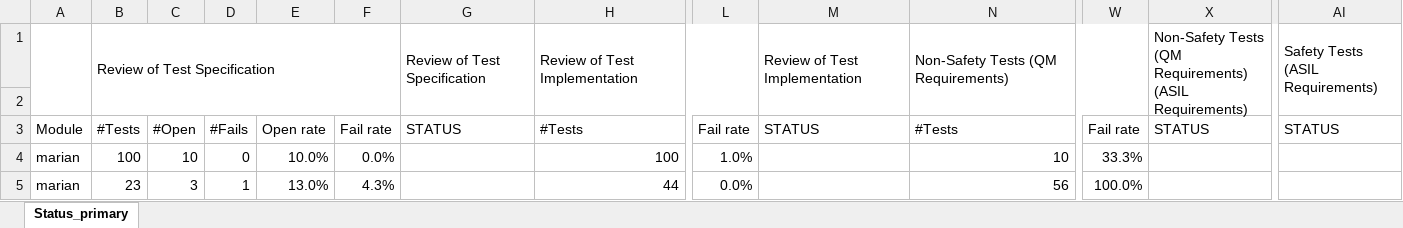
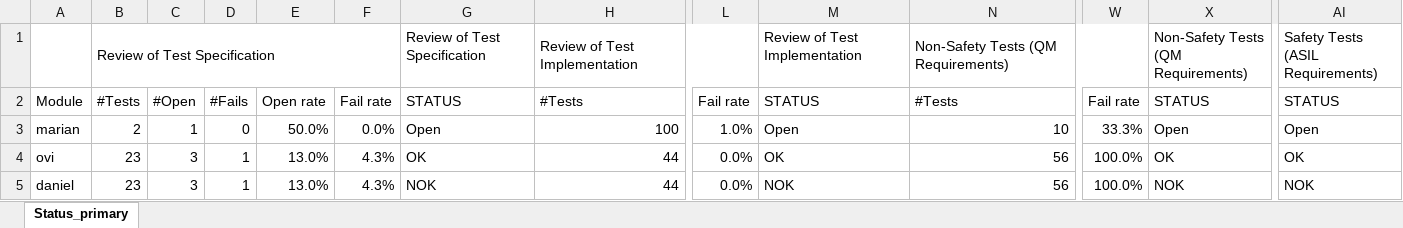
Before and after one commit to mrfalamas/python_exercise, an Excel workbook: test_results/output.xlsx, sheet Status_primary, drawn as a sheet; only a part is shown, gaps mark what is left out; values as stored, in another font and other column widths than the file's, no cell formats; conditional formats not drawn; removed rows and columns are numbered as before the commit, all else as after; rows hold the shown columns only; ↵ is a line break in a cell; the diff names each change by its address in the sheet, - before the commit and + after, or states it on an @@ line.

```diff
--- a/test_results/output.xlsx (sheet Status_primary)
+++ b/test_results/output.xlsx (sheet Status_primary)
-A1:A2 merged
-G1:G2 merged
-M1:M2 merged
-X1: Non-Safety Tests ↵ (QM Requirements) ↵ (ASIL Requirements)
+X1: Non-Safety Tests ↵ (QM Requirements)
-X1:X2 merged
-AI1:AI2 merged
-row 2: (empty)
-B3: 100
+B3: 2
-C3: 10
+C3: 1
-E3: 10.0%
+E3: 50.0%
-G3: (empty)
+G3: Open
-M3: (empty)
+M3: Open
-X3: (empty)
+X3: Open
-AI3: (empty)
+AI3: Open
+row 4: ovi | 23 | 3 | 1 | 13.0% | 4.3% | OK | 44 | 0.0% | OK | 56 | 100.0% | OK | OK
-A5: marian
+A5: daniel
-G5: (empty)
+G5: NOK
-M5: (empty)
+M5: NOK
-X5: (empty)
+X5: NOK
-AI5: (empty)
+AI5: NOK
```
Also changed, not shown: cell formats, formulas that keep their value, 2 other files.
